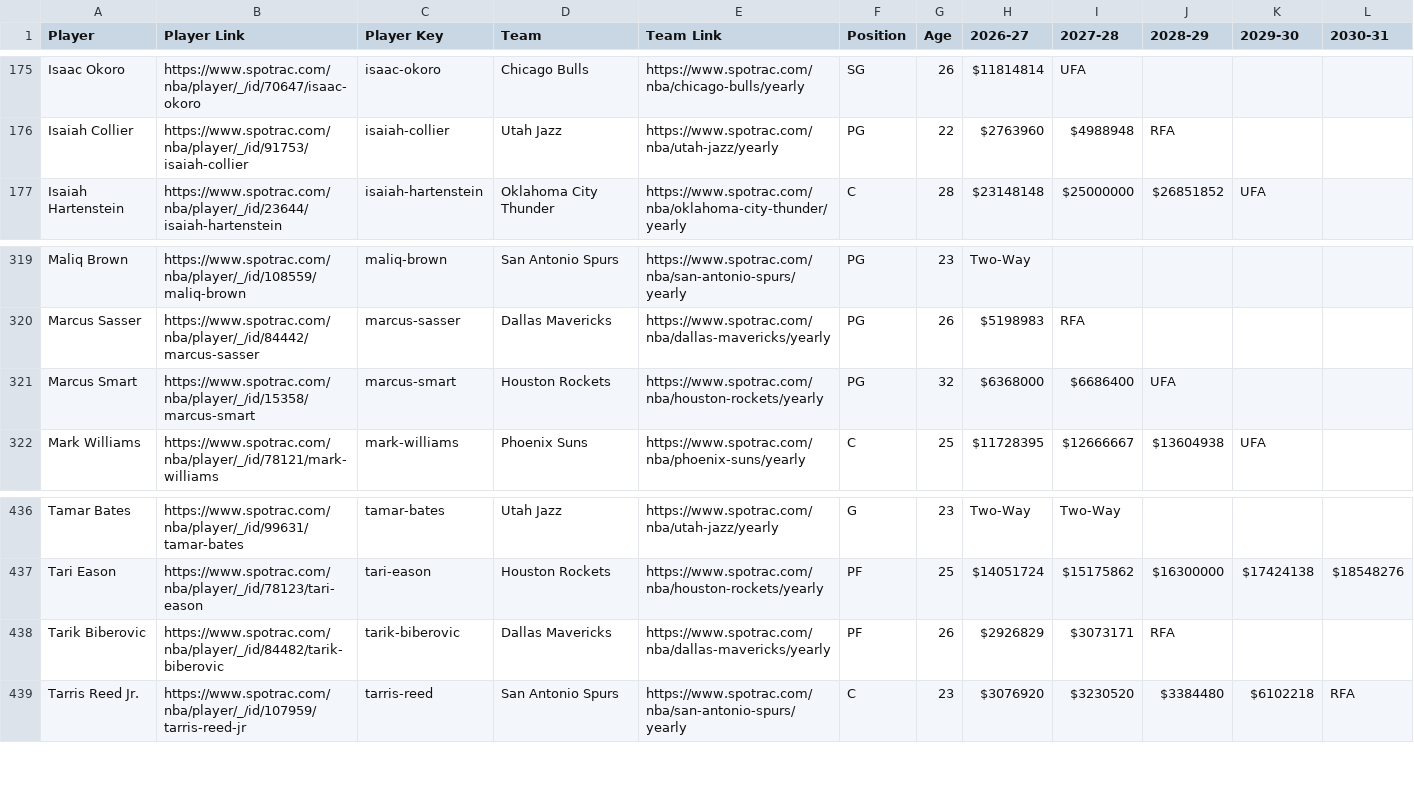
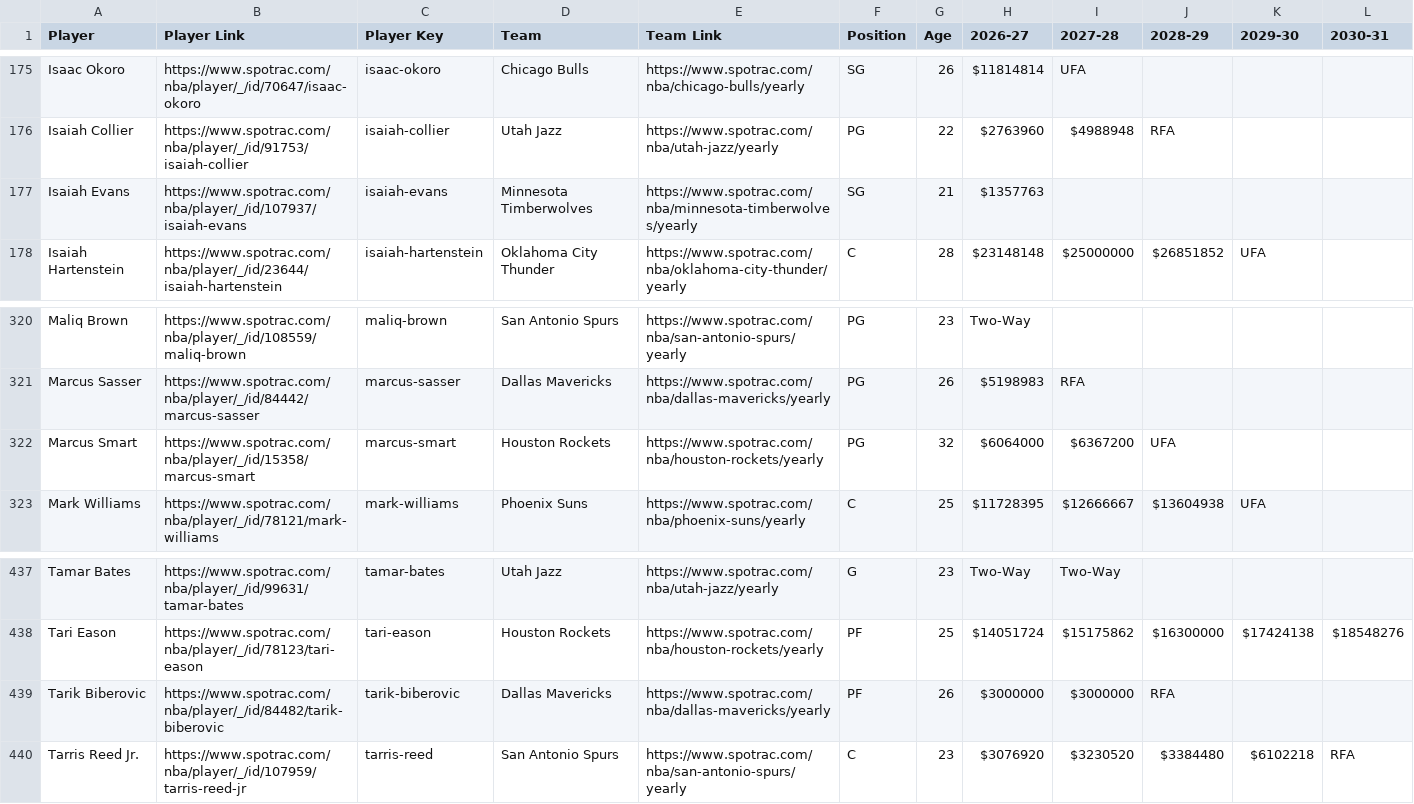
Before and after one commit to b-harr/dmcb, a CSV file: data/spotrac_contracts.csv, drawn as a sheet; only a part is shown, gaps mark what is left out.

Commit message:
Isaiah Evans (SG) Jul 11, 2026 - Signed a contract with Minnesota (MIN)

```diff
--- a/data/spotrac_contracts.csv
+++ b/data/spotrac_contracts.csv
@@ -176,2 +176,3 @@ Isaac Okoro,https://www.spotrac.com/nba/player/_/id/70647/isaac-okoro,isaac-okor
 Isaiah Collier,https://www.spotrac.com/nba/player/_/id/91753/isaiah-collier,isaiah-collier,Utah Jazz,https://www.spotrac.com/nba/utah-jazz/yearly,PG,22,$2763960,$4988948,RFA,,
+Isaiah Evans,https://www.spotrac.com/nba/player/_/id/107937/isaiah-evans,isaiah-evans,Minnesota Timberwolves,https://www.spotrac.com/nba/minnesota-timberwolves/yearly,SG,21,$1357763,,,,
 Isaiah Hartenstein,https://www.spotrac.com/nba/player/_/id/23644/isaiah-hartenstein,isaiah-hartenstein,Oklahoma City Thunder,https://www.spotrac.com/nba/oklahoma-city-thunder/yearly,C,28,$23148148,$25000000,$26851852,UFA,
@@ -320,3 +321,3 @@ Maliq Brown,https://www.spotrac.com/nba/player/_/id/108559/maliq-brown,maliq-bro
 Marcus Sasser,https://www.spotrac.com/nba/player/_/id/84442/marcus-sasser,marcus-sasser,Dallas Mavericks,https://www.spotrac.com/nba/dallas-mavericks/yearly,PG,26,$5198983,RFA,,,
-Marcus Smart,https://www.spotrac.com/nba/player/_/id/15358/marcus-smart,marcus-smart,Houston Rockets,https://www.spotrac.com/nba/houston-rockets/yearly,PG,32,$6368000,$6686400,UFA,,
+Marcus Smart,https://www.spotrac.com/nba/player/_/id/15358/marcus-smart,marcus-smart,Houston Rockets,https://www.spotrac.com/nba/houston-rockets/yearly,PG,32,$6064000,$6367200,UFA,,
 Mark Williams,https://www.spotrac.com/nba/player/_/id/78121/mark-williams,mark-williams,Phoenix Suns,https://www.spotrac.com/nba/phoenix-suns/yearly,C,25,$11728395,$12666667,$13604938,UFA,
@@ -437,3 +438,3 @@ Tamar Bates,https://www.spotrac.com/nba/player/_/id/99631/tamar-bates,tamar-bate
 Tari Eason,https://www.spotrac.com/nba/player/_/id/78123/tari-eason,tari-eason,Houston Rockets,https://www.spotrac.com/nba/houston-rockets/yearly,PF,25,$14051724,$15175862,$16300000,$17424138,$18548276
-Tarik Biberovic,https://www.spotrac.com/nba/player/_/id/84482/tarik-biberovic,tarik-biberovic,Dallas Mavericks,https://www.spotrac.com/nba/dallas-mavericks/yearly,PF,26,$2926829,$3073171,RFA,,
+Tarik Biberovic,https://www.spotrac.com/nba/player/_/id/84482/tarik-biberovic,tarik-biberovic,Dallas Mavericks,https://www.spotrac.com/nba/dallas-mavericks/yearly,PF,26,$3000000,$3000000,RFA,,
 Tarris Reed Jr.,https://www.spotrac.com/nba/player/_/id/107959/tarris-reed-jr,tarris-reed,San Antonio Spurs,https://www.spotrac.com/nba/san-antonio-spurs/yearly,C,23,$3076920,$3230520,$3384480,$6102218,RFA
```
